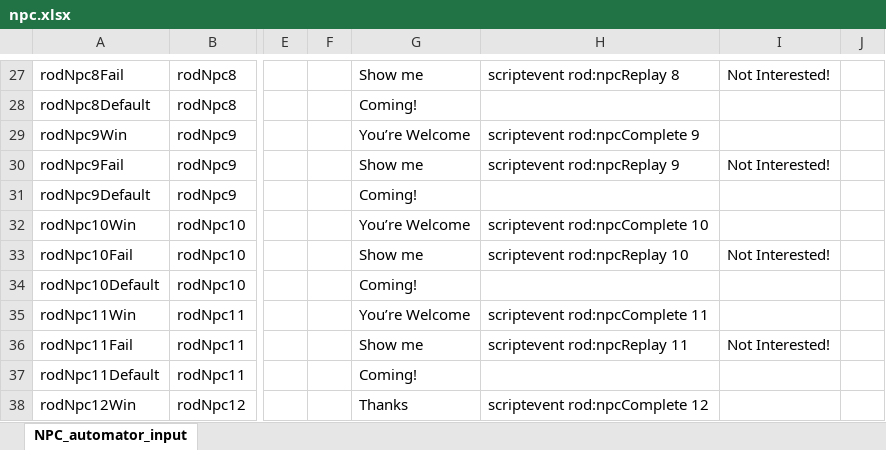
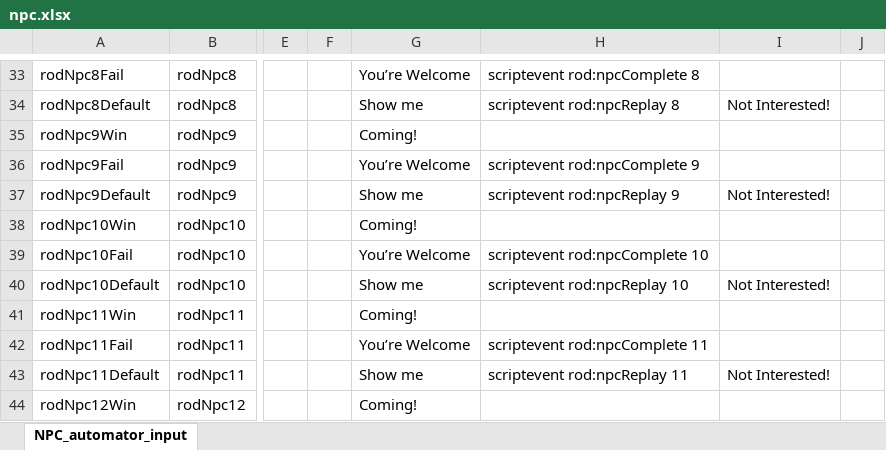
Before and after one commit to BlockBuilderJoe/CambridgeMathsChallenge, an Excel workbook: npc/npc.xlsx, sheet NPC_automator_input, drawn as a sheet; only a part is shown, gaps mark what is left out; values as stored, in another font and other column widths than the file's, no borders; addresses are those after the commit; the diff covers the shown part only; the diff names each change by its address in the sheet, - before the commit and + after, or states it on an @@ line.

```diff
--- a/npc/npc.xlsx (sheet NPC_automator_input)
+++ b/npc/npc.xlsx (sheet NPC_automator_input)
-G33: Show me
+G33: You’re Welcome
-H33: scriptevent rod:npcReplay 8
+H33: scriptevent rod:npcComplete 8
-I33: Not Interested!
+I33: (empty)
-G34: Coming!
+G34: Show me
-H34: (empty)
+H34: scriptevent rod:npcReplay 8
-I34: (empty)
+I34: Not Interested!
-G35: You’re Welcome
+G35: Coming!
-H35: scriptevent rod:npcComplete 9
+H35: (empty)
-G36: Show me
+G36: You’re Welcome
-H36: scriptevent rod:npcReplay 9
+H36: scriptevent rod:npcComplete 9
-I36: Not Interested!
+I36: (empty)
-G37: Coming!
+G37: Show me
-H37: (empty)
+H37: scriptevent rod:npcReplay 9
-I37: (empty)
+I37: Not Interested!
-G38: You’re Welcome
+G38: Coming!
-H38: scriptevent rod:npcComplete 10
+H38: (empty)
-G39: Show me
+G39: You’re Welcome
-H39: scriptevent rod:npcReplay 10
+H39: scriptevent rod:npcComplete 10
-I39: Not Interested!
+I39: (empty)
-G40: Coming!
+G40: Show me
-H40: (empty)
+H40: scriptevent rod:npcReplay 10
-I40: (empty)
+I40: Not Interested!
-G41: You’re Welcome
+G41: Coming!
-H41: scriptevent rod:npcComplete 11
+H41: (empty)
-G42: Show me
+G42: You’re Welcome
-H42: scriptevent rod:npcReplay 11
+H42: scriptevent rod:npcComplete 11
-I42: Not Interested!
+I42: (empty)
-G43: Coming!
+G43: Show me
-H43: (empty)
+H43: scriptevent rod:npcReplay 11
-I43: (empty)
+I43: Not Interested!
-G44: Thanks
+G44: Coming!
-H44: scriptevent rod:npcComplete 12
+H44: (empty)
```
Also changed, not shown: 7 added rows and 24 edited cells elsewhere in this sheet, 26 other files.
